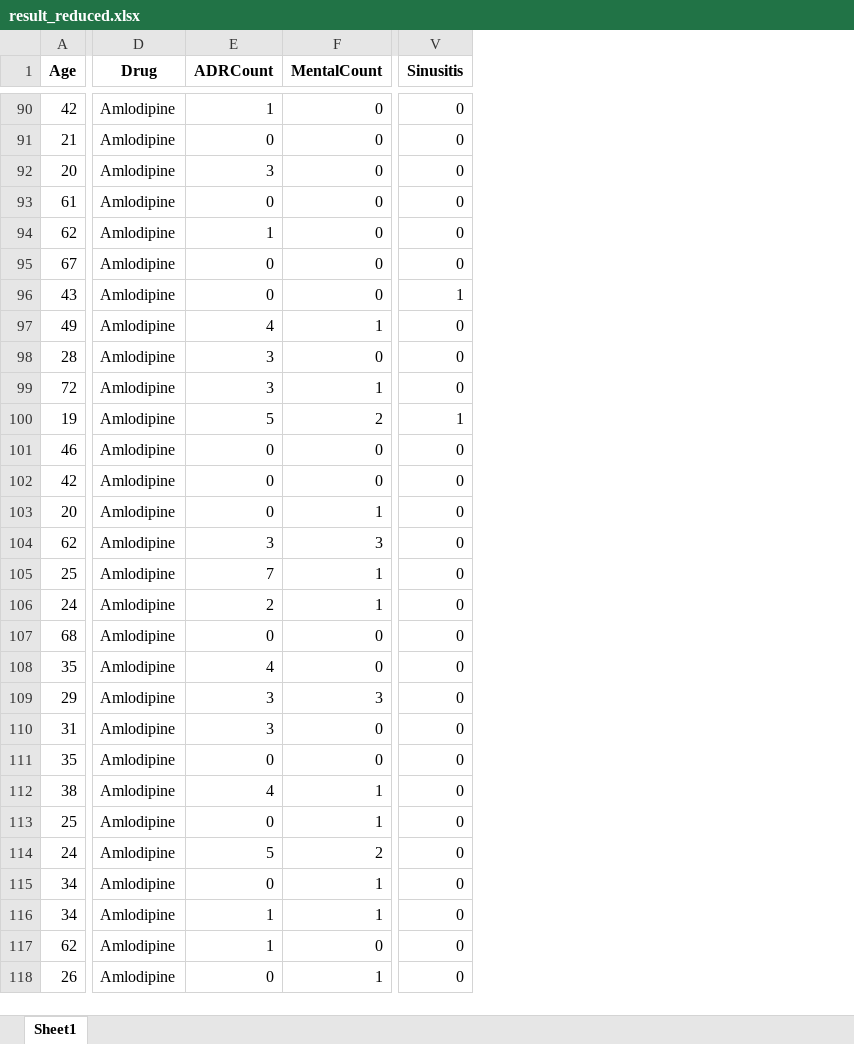
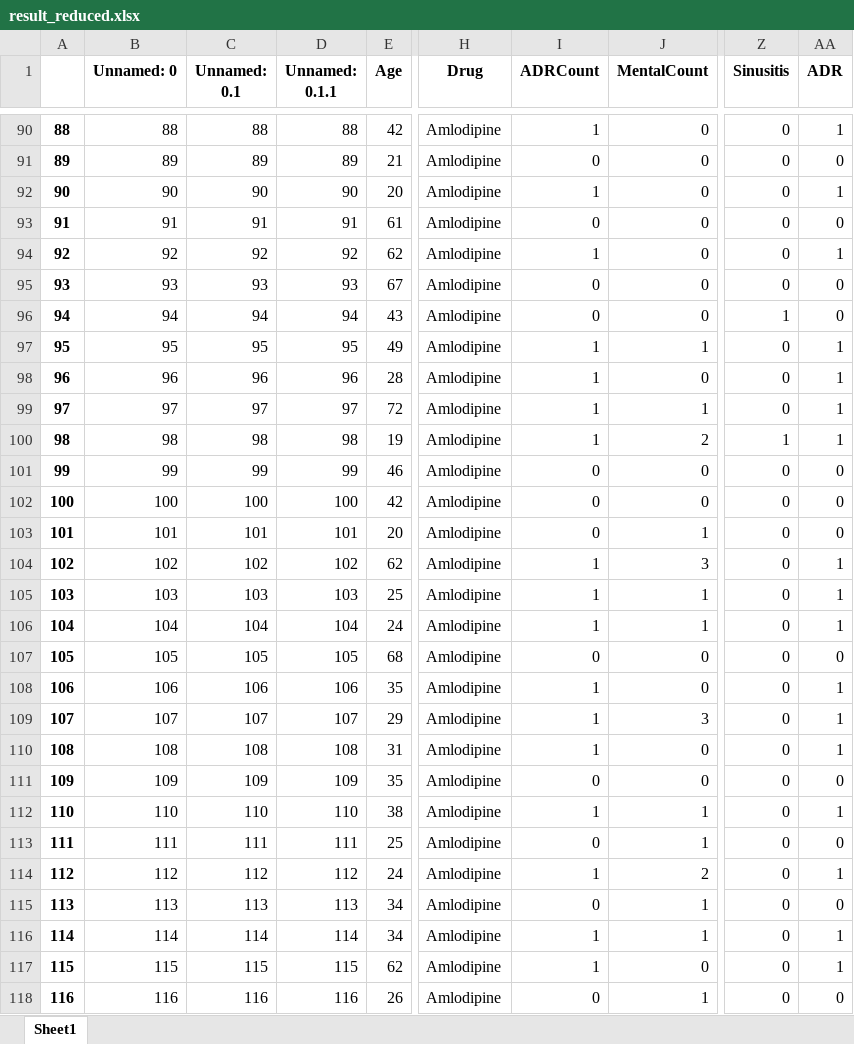
Before and after one commit to AHAMES/GraduationProject.Social.Media.Drug.Side.Effects.Classification, an Excel workbook: Classifier3/result_reduced.xlsx, sheet Sheet1, drawn as a sheet; only a part is shown, gaps mark what is left out; values as stored, in another font and other column widths than the file's, no borders; addresses are those after the commit; the diff covers the shown part only; the diff names each change by its address in the sheet, - before the commit and + after, or states it on an @@ line.

```diff
--- a/Classifier3/result_reduced.xlsx (sheet Sheet1)
+++ b/Classifier3/result_reduced.xlsx (sheet Sheet1)
+column A, rows 90-118: 88 | 89 | 90 | 91 | 92 | 93 | 94 | 95 | 96 | 97 | 98 | 99 | 100 | 101 | 102 | 103 | 104 | 105 | 106 | 107 | 108 | 109 | 110 | 111 | 112 | 113 | 114 | 115 | 116
+column B (Unnamed: 0), rows 90-118: 88 | 89 | 90 | 91 | 92 | 93 | 94 | 95 | 96 | 97 | 98 | 99 | 100 | 101 | 102 | 103 | 104 | 105 | 106 | 107 | 108 | 109 | 110 | 111 | 112 | 113 | 114 | 115 | 116
+column C (Unnamed: 0.1), rows 90-118: 88 | 89 | 90 | 91 | 92 | 93 | 94 | 95 | 96 | 97 | 98 | 99 | 100 | 101 | 102 | 103 | 104 | 105 | 106 | 107 | 108 | 109 | 110 | 111 | 112 | 113 | 114 | 115 | 116
+column D (Unnamed: 0.1.1), rows 90-118: 88 | 89 | 90 | 91 | 92 | 93 | 94 | 95 | 96 | 97 | 98 | 99 | 100 | 101 | 102 | 103 | 104 | 105 | 106 | 107 | 108 | 109 | 110 | 111 | 112 | 113 | 114 | 115 | 116
+column AA (ADR), rows 90-118: 1 | 0 | 1 | 0 | 1 | 0 | 0 | 1 | 1 | 1 | 1 | 0 | 0 | 0 | 1 | 1 | 1 | 0 | 1 | 1 | 1 | 0 | 1 | 0 | 1 | 0 | 1 | 1 | 0
-I92 (ADRCount): 3
+I92 (ADRCount): 1
-I97 (ADRCount): 4
+I97 (ADRCount): 1
-I98:I99 (ADRCount): 3
+I98:I99 (ADRCount): 1
-I100 (ADRCount): 5
+I100 (ADRCount): 1
-I104 (ADRCount): 3
+I104 (ADRCount): 1
-I105 (ADRCount): 7
+I105 (ADRCount): 1
-I106 (ADRCount): 2
+I106 (ADRCount): 1
-I108 (ADRCount): 4
+I108 (ADRCount): 1
-I109:I110 (ADRCount): 3
+I109:I110 (ADRCount): 1
-I112 (ADRCount): 4
+I112 (ADRCount): 1
-I114 (ADRCount): 5
+I114 (ADRCount): 1
```
Also changed, not shown: 662 edited cells elsewhere in this sheet, Apriori/result.xlsx, Classifier3/Weighted_reduced.xlsx, 45 other files.
